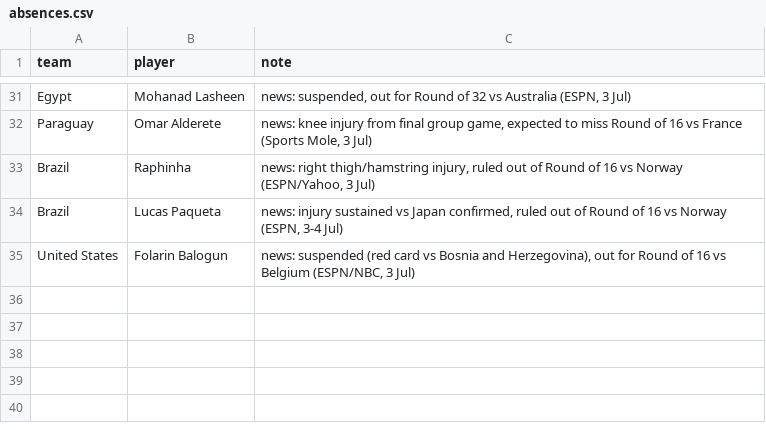
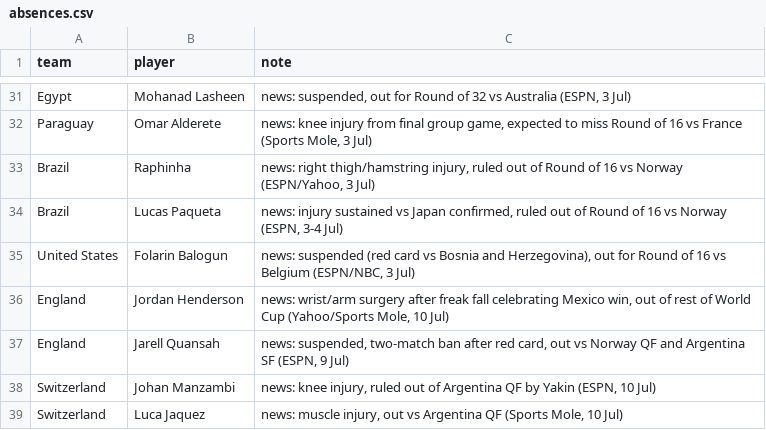
Before and after one commit to baz1860/predictorengines, a CSV file: data/absences.csv, drawn as a sheet; only a part is shown, gaps mark what is left out.

Commit message:
Improve Club Soccer model and data pipeline

```diff
--- a/data/absences.csv
+++ b/data/absences.csv
@@ -35 +35,5 @@ Brazil,Lucas Paqueta,"news: injury sustained vs Japan confirmed, ruled out of Ro
 United States,Folarin Balogun,"news: suspended (red card vs Bosnia and Herzegovina), out for Round of 16 vs Belgium (ESPN/NBC, 3 Jul)"
+England,Jordan Henderson,"news: wrist/arm surgery after freak fall celebrating Mexico win, out of rest of World Cup (Yahoo/Sports Mole, 10 Jul)"
+England,Jarell Quansah,"news: suspended, two-match ban after red card, out vs Norway QF and Argentina SF (ESPN, 9 Jul)"
+Switzerland,Johan Manzambi,"news: knee injury, ruled out of Argentina QF by Yakin (ESPN, 10 Jul)"
+Switzerland,Luca Jaquez,"news: muscle injury, out vs Argentina QF (Sports Mole, 10 Jul)"
```
Also changed, not shown: 47 other files.
